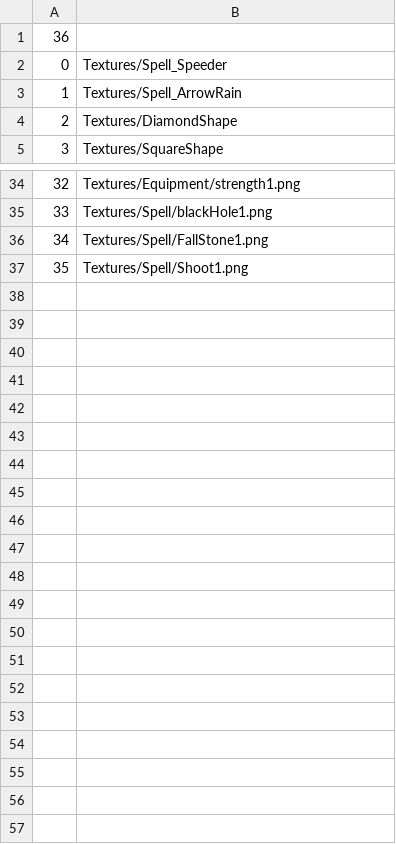
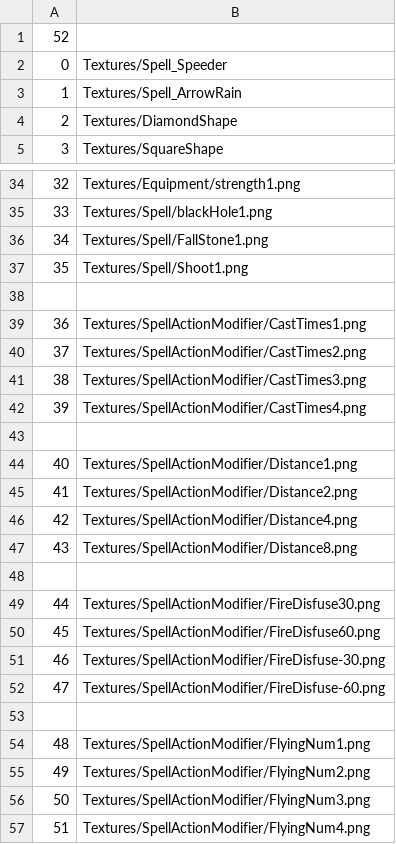
Before and after one commit to xgh00123726/game-demo, a CSV file: Assets/StreamingAssets/public/Texture2DIDDictionary.csv, drawn as a sheet; only a part is shown, gaps mark what is left out; the diff names each change by its address in the sheet, - before the commit and + after, or states it on an @@ line.

```diff
--- a/Assets/StreamingAssets/public/Texture2DIDDictionary.csv
+++ b/Assets/StreamingAssets/public/Texture2DIDDictionary.csv
@@ column A renumbered in row 1 @@
+row 38: (empty)
+row 39: 36 | Textures/SpellActionModifier/CastTimes1.png
+row 40: 37 | Textures/SpellActionModifier/CastTimes2.png
+row 41: 38 | Textures/SpellActionModifier/CastTimes3.png
+row 42: 39 | Textures/SpellActionModifier/CastTimes4.png
+row 43: (empty)
+row 44: 40 | Textures/SpellActionModifier/Distance1.png
+row 45: 41 | Textures/SpellActionModifier/Distance2.png
+row 46: 42 | Textures/SpellActionModifier/Distance4.png
+row 47: 43 | Textures/SpellActionModifier/Distance8.png
+row 48: (empty)
+row 49: 44 | Textures/SpellActionModifier/FireDisfuse30.png
+row 50: 45 | Textures/SpellActionModifier/FireDisfuse60.png
+row 51: 46 | Textures/SpellActionModifier/FireDisfuse-30.png
+row 52: 47 | Textures/SpellActionModifier/FireDisfuse-60.png
+row 53: (empty)
+row 54: 48 | Textures/SpellActionModifier/FlyingNum1.png
+row 55: 49 | Textures/SpellActionModifier/FlyingNum2.png
+row 56: 50 | Textures/SpellActionModifier/FlyingNum3.png
+row 57: 51 | Textures/SpellActionModifier/FlyingNum4.png
```
Also changed, not shown: Assets/StreamingAssets/ConstructorData/Flyings/Common.csv, Assets/StreamingAssets/ConstructorData/Spell/Action/AreaFixedDis.csv, 21 other files.
